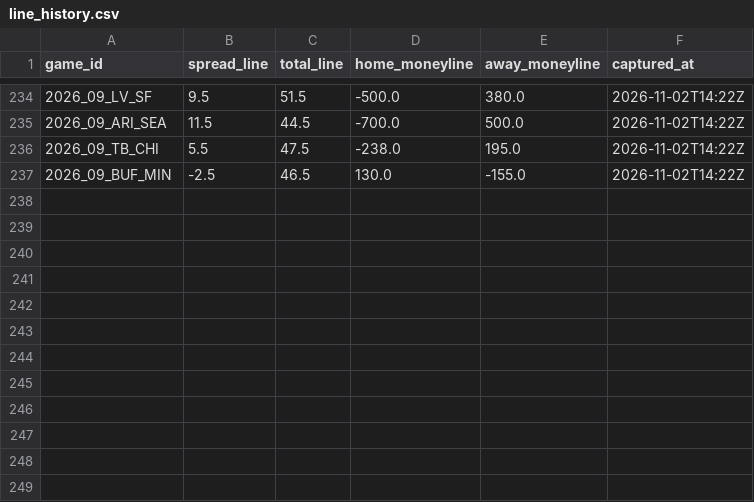
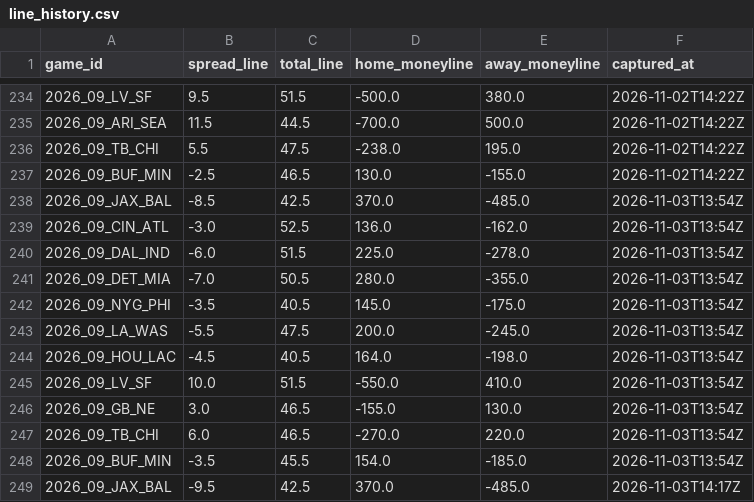
Before and after one commit to paintthedog/nfl-insights, a CSV file: pipeline/data/line_history.csv, drawn as a sheet; only a part is shown, gaps mark what is left out.

```diff
--- a/pipeline/data/line_history.csv
+++ b/pipeline/data/line_history.csv
@@ -237 +237,13 @@ game_id,spread_line,total_line,home_moneyline,away_moneyline,captured_at
 2026_09_BUF_MIN,-2.5,46.5,130.0,-155.0,2026-11-02T14:22Z
+2026_09_JAX_BAL,-8.5,42.5,370.0,-485.0,2026-11-03T13:54Z
+2026_09_CIN_ATL,-3.0,52.5,136.0,-162.0,2026-11-03T13:54Z
+2026_09_DAL_IND,-6.0,51.5,225.0,-278.0,2026-11-03T13:54Z
+2026_09_DET_MIA,-7.0,50.5,280.0,-355.0,2026-11-03T13:54Z
+2026_09_NYG_PHI,-3.5,40.5,145.0,-175.0,2026-11-03T13:54Z
+2026_09_LA_WAS,-5.5,47.5,200.0,-245.0,2026-11-03T13:54Z
+2026_09_HOU_LAC,-4.5,40.5,164.0,-198.0,2026-11-03T13:54Z
+2026_09_LV_SF,10.0,51.5,-550.0,410.0,2026-11-03T13:54Z
+2026_09_GB_NE,3.0,46.5,-155.0,130.0,2026-11-03T13:54Z
+2026_09_TB_CHI,6.0,46.5,-270.0,220.0,2026-11-03T13:54Z
+2026_09_BUF_MIN,-3.5,45.5,154.0,-185.0,2026-11-03T13:54Z
+2026_09_JAX_BAL,-9.5,42.5,370.0,-485.0,2026-11-03T14:17Z
```
Also changed, not shown: pipeline/combos_wk9.csv, pipeline/int_props_2026_wk9.csv, 22 other files.
